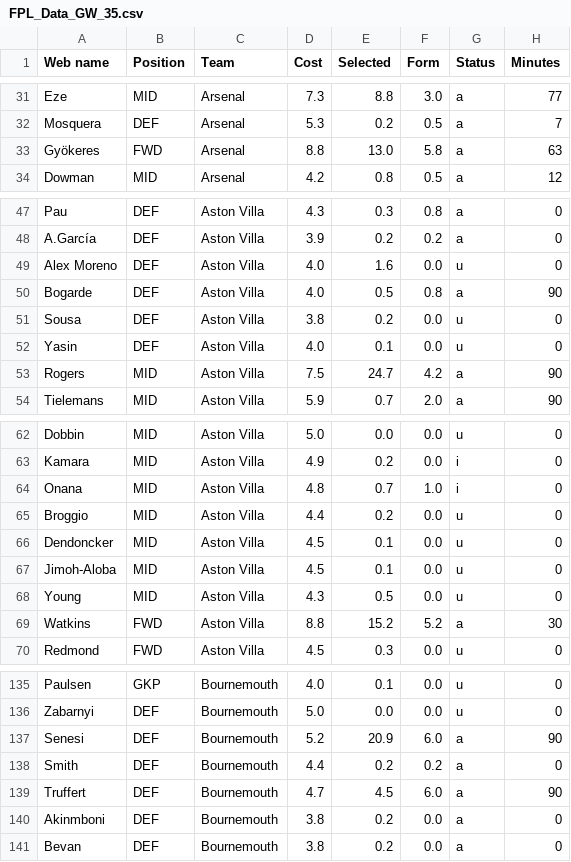
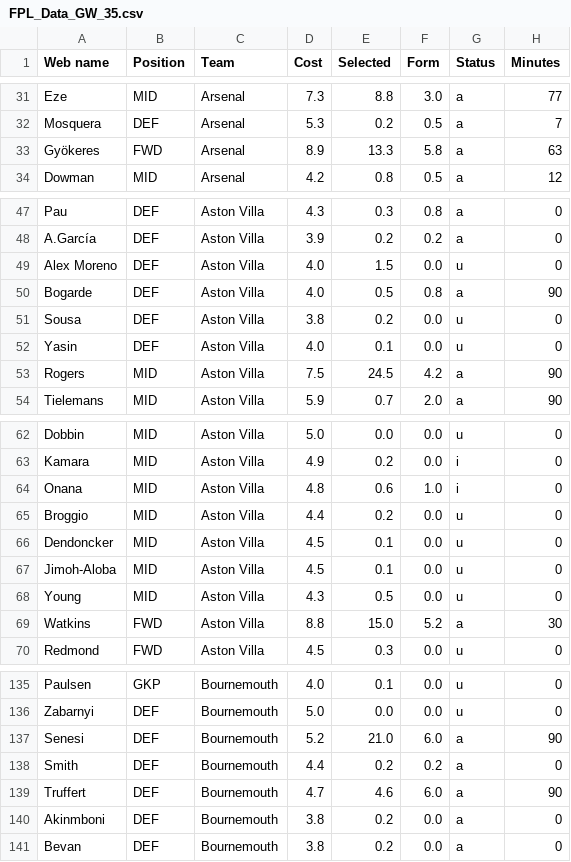
Before and after one commit to Dante777bm/fpl-data-collector, a CSV file: FPL_Data_2025-26/FPL_Data_GW_35.csv, drawn as a sheet; only a part is shown, gaps mark what is left out; the diff covers the shown part only; the diff names each change by its address in the sheet, - before the commit and + after, or states it on an @@ line.

```diff
--- a/FPL_Data_2025-26/FPL_Data_GW_35.csv
+++ b/FPL_Data_2025-26/FPL_Data_GW_35.csv
-D33 (Cost): 8.8
+D33 (Cost): 8.9
-E33 (Selected): 13.0
+E33 (Selected): 13.3
-E49 (Selected): 1.6
+E49 (Selected): 1.5
-E53 (Selected): 24.7
+E53 (Selected): 24.5
-E64 (Selected): 0.7
+E64 (Selected): 0.6
-E69 (Selected): 15.2
+E69 (Selected): 15.0
-E137 (Selected): 20.9
+E137 (Selected): 21.0
-E139 (Selected): 4.5
+E139 (Selected): 4.6
```
Also changed, not shown: 67 edited cells elsewhere in this file.
